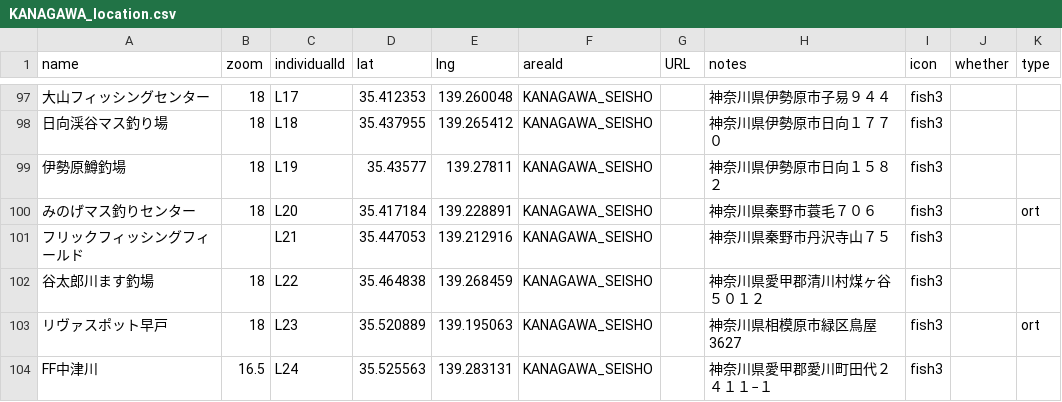
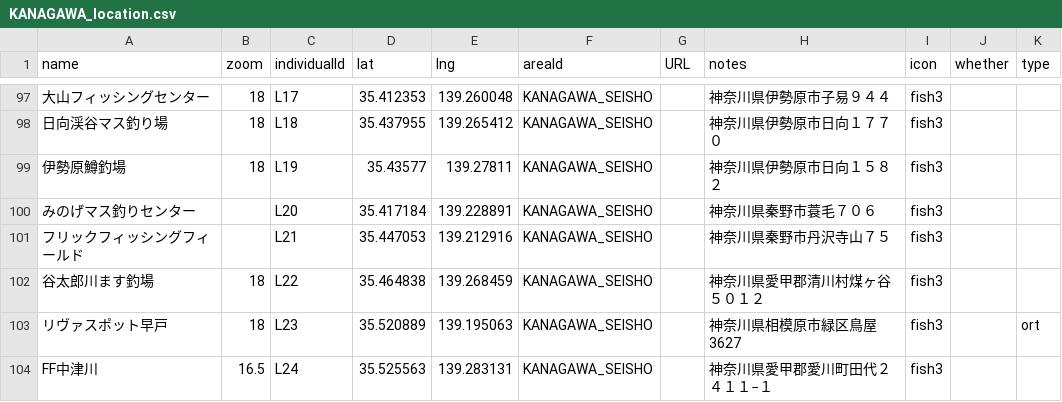
Before and after one commit to 4476barebare/MAP-, a CSV file: KANTO/KANAGAWA_location.csv, drawn as a sheet; only a part is shown, gaps mark what is left out; the diff names each change by its address in the sheet, - before the commit and + after, or states it on an @@ line.

Commit message:
Update KANAGAWA_location.csv

```diff
--- a/KANTO/KANAGAWA_location.csv
+++ b/KANTO/KANAGAWA_location.csv
-B100 (zoom): 18
+B100 (zoom): (empty)
-K100 (type): ort
+K100 (type): (empty)
```
